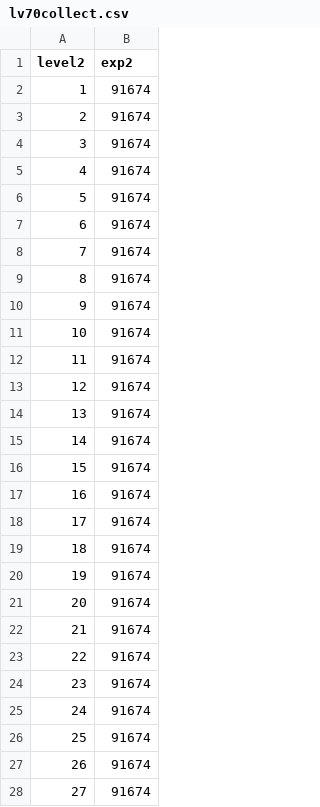
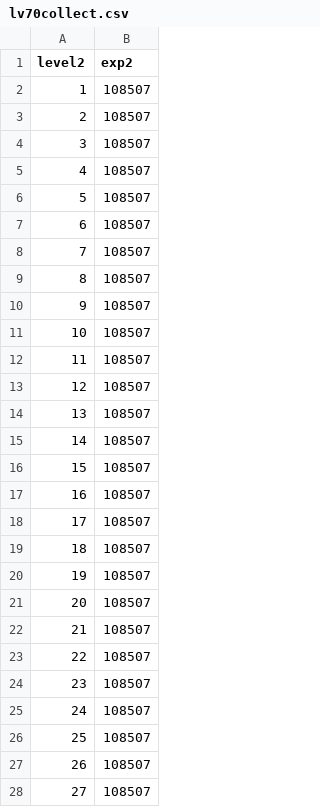
Before and after one commit to bro-jobs/DoH-DoL-Profiles, a CSV file: DoH-DoL Leveling/Sketchwork/lv70collect.csv, drawn as a sheet; only a part is shown; the diff covers the shown part only.

```diff
--- a/DoH-DoL Leveling/Sketchwork/lv70collect.csv
+++ b/DoH-DoL Leveling/Sketchwork/lv70collect.csv
@@ -1,28 +1,28 @@
 level2,exp2
-1,91674
-2,91674
-3,91674
-4,91674
-5,91674
-6,91674
-7,91674
-8,91674
-9,91674
-10,91674
-11,91674
-12,91674
-13,91674
-14,91674
-15,91674
-16,91674
-17,91674
-18,91674
-19,91674
-20,91674
-21,91674
-22,91674
-23,91674
-24,91674
-25,91674
-26,91674
-27,91674
+1,108507
+2,108507
+3,108507
+4,108507
+5,108507
+6,108507
+7,108507
+8,108507
+9,108507
+10,108507
+11,108507
+12,108507
+13,108507
+14,108507
+15,108507
+16,108507
+17,108507
+18,108507
+19,108507
+20,108507
+21,108507
+22,108507
+23,108507
+24,108507
+25,108507
+26,108507
+27,108507
```
Also changed, not shown: 72 edited cells elsewhere in this file, 53 other files.
